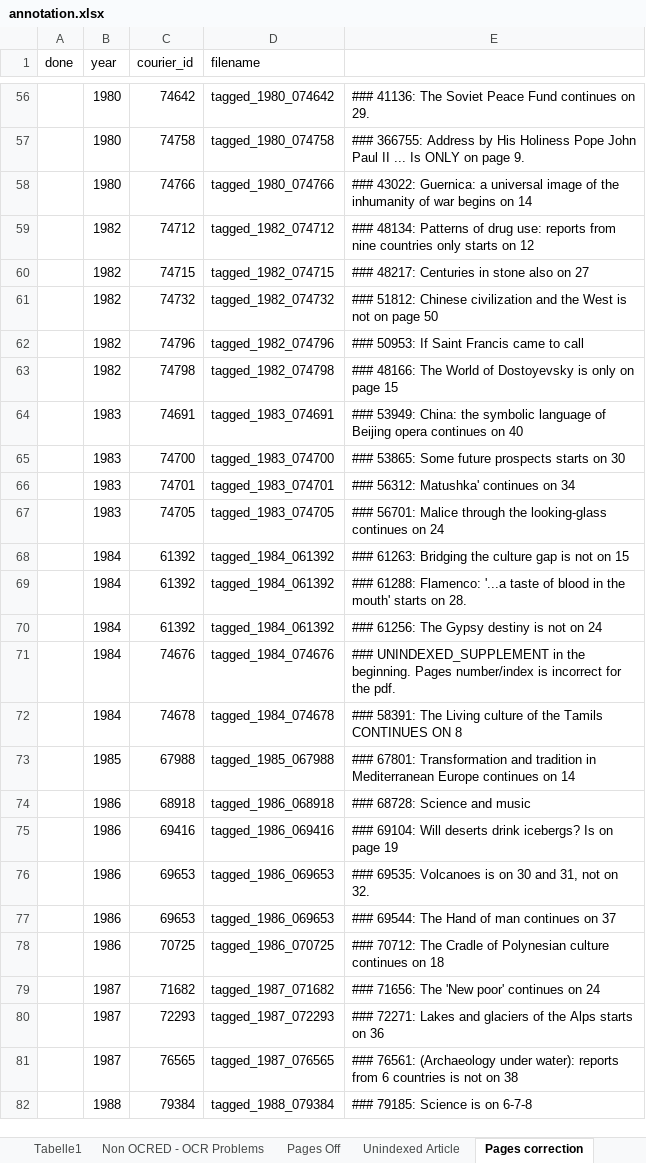
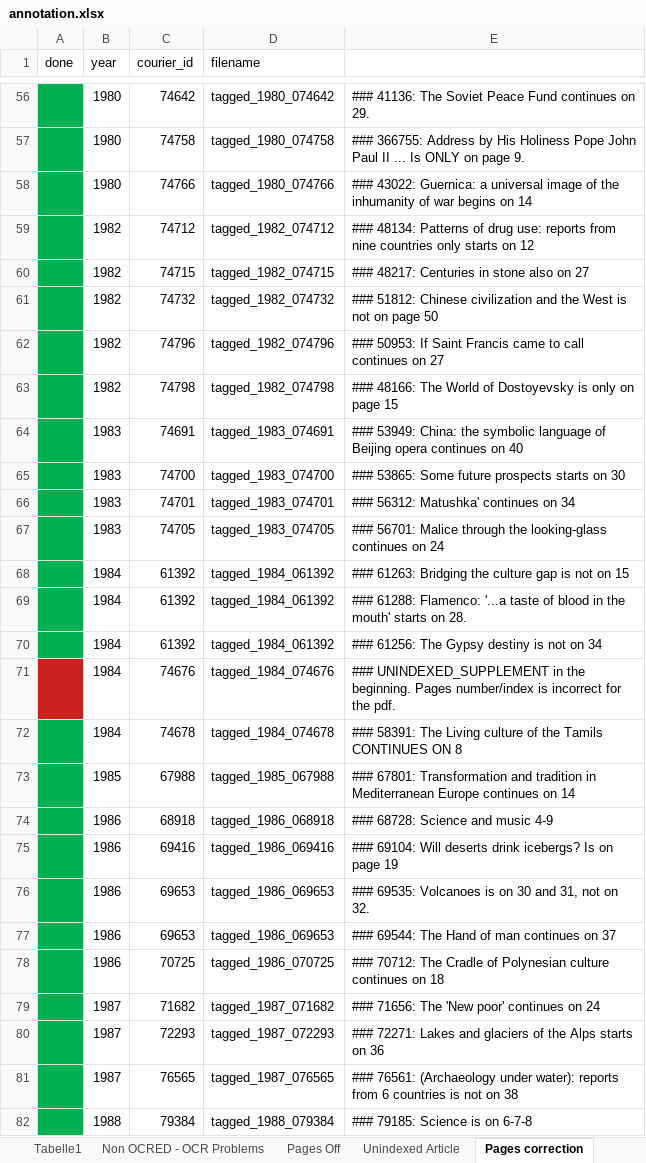
Before and after one commit to inidun/tagged_courier, an Excel workbook: annotation.xlsx, sheet Pages correction, drawn as a sheet; only a part is shown, gaps mark what is left out; values as stored, in another font and other column widths than the file's, no borders; the diff covers the shown part only; the diff names each change by its address in the sheet, - before the commit and + after, or states it on an @@ line.

```diff
--- a/annotation.xlsx (sheet Pages correction)
+++ b/annotation.xlsx (sheet Pages correction)
-A56:A70 fill: none
+A56:A70 fill: #00B050
-E62: …to call
+E62: …to call continues on 27
-E70: ### 61256: The Gypsy destiny is not on 24
+E70: ### 61256: The Gypsy destiny is not on 34
-A71 fill: none
+A71 fill: #C9211E
-A72:A82 fill: none
+A72:A82 fill: #00B050
-E74: ### 68728: Science and music
+E74: ### 68728: Science and music 4-9
```
Also changed, not shown: 2 edited cells and cell formats elsewhere in this sheet, sheet Tabelle1, article_index.xlsx.
